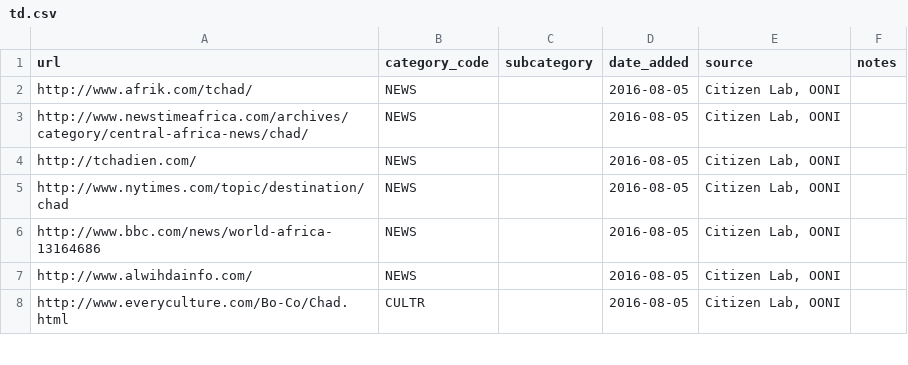
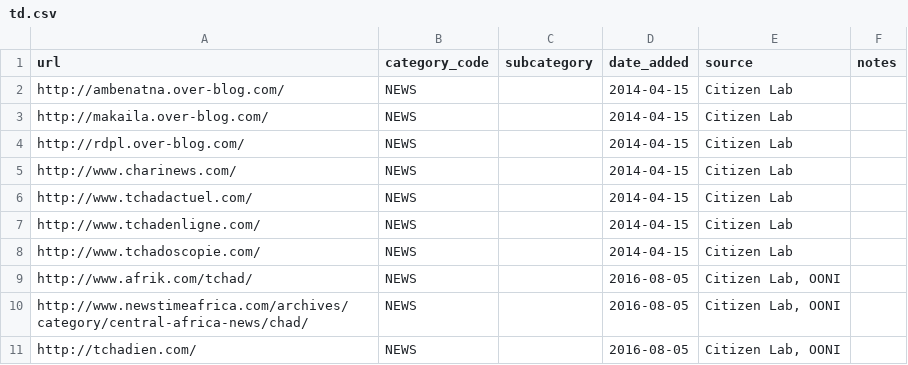
Before and after one commit to berkmancenter/url-lists, a CSV file: lists/td.csv, drawn as a sheet; only a part is shown; the shorter side is filled out with more unchanged rows.

Commit message:
automatically update lists

```diff
--- a/lists/td.csv
+++ b/lists/td.csv
@@ -1,2 +1,9 @@
 url,category_code,subcategory,date_added,source,notes
+http://ambenatna.over-blog.com/,NEWS,,2014-04-15,Citizen Lab,
+http://makaila.over-blog.com/,NEWS,,2014-04-15,Citizen Lab,
+http://rdpl.over-blog.com/,NEWS,,2014-04-15,Citizen Lab,
+http://www.charinews.com/,NEWS,,2014-04-15,Citizen Lab,
+http://www.tchadactuel.com/,NEWS,,2014-04-15,Citizen Lab,
+http://www.tchadenligne.com/,NEWS,,2014-04-15,Citizen Lab,
+http://www.tchadoscopie.com/,NEWS,,2014-04-15,Citizen Lab,
 http://www.afrik.com/tchad/,NEWS,,2016-08-05,"Citizen Lab, OONI",
```
